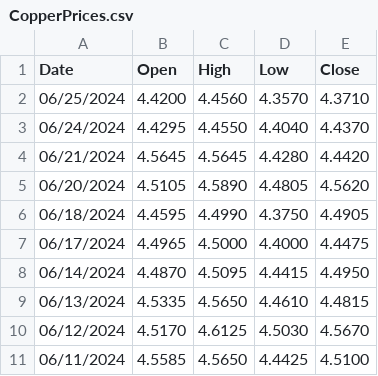
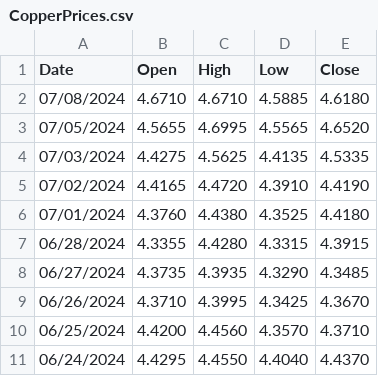
Before and after one commit to garrettkmoody/DerivativesTrader, a CSV file: HistoricalData/CommodityPrices/CopperPrices.csv, drawn as a sheet; only a part is shown; the shorter side is filled out with more unchanged rows; the diff names each change by its address in the sheet, - before the commit and + after, or states it on an @@ line.

```diff
--- a/HistoricalData/CommodityPrices/CopperPrices.csv
+++ b/HistoricalData/CommodityPrices/CopperPrices.csv
+row 2: 07/08/2024 | 4.6710 | 4.6710 | 4.5885 | 4.6180
+row 3: 07/05/2024 | 4.5655 | 4.6995 | 4.5565 | 4.6520
+row 4: 07/03/2024 | 4.4275 | 4.5625 | 4.4135 | 4.5335
+row 5: 07/02/2024 | 4.4165 | 4.4720 | 4.3910 | 4.4190
+row 6: 07/01/2024 | 4.3760 | 4.4380 | 4.3525 | 4.4180
+row 7: 06/28/2024 | 4.3355 | 4.4280 | 4.3315 | 4.3915
+row 8: 06/27/2024 | 4.3735 | 4.3935 | 4.3290 | 4.3485
+row 9: 06/26/2024 | 4.3710 | 4.3995 | 4.3425 | 4.3670
```
Also changed, not shown: HistoricalData/CommodityPrices/GoldPrices.csv, 12 other files.
